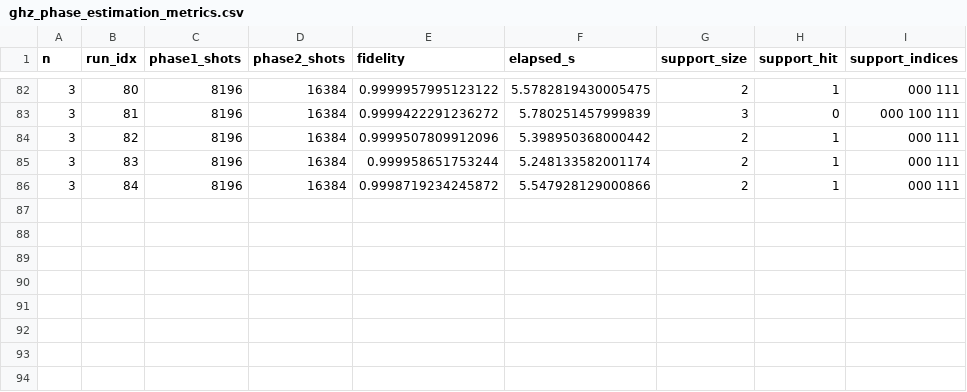
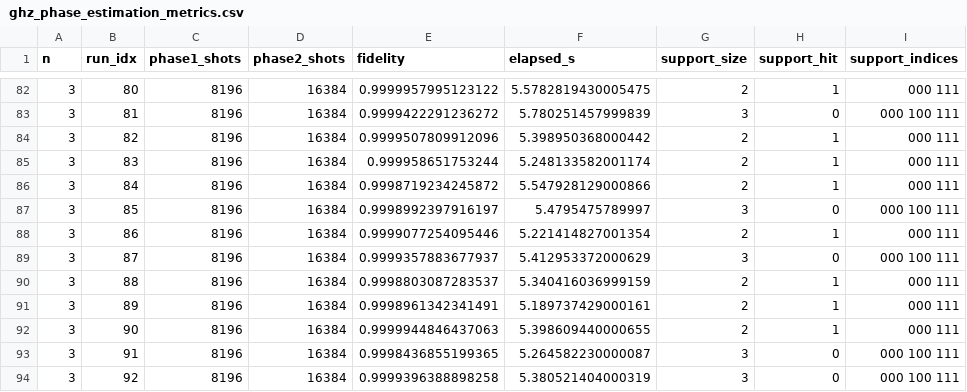
Before and after one commit to ypwk/pure-state-tomography, a CSV file: ghz_phase_estimation_metrics.csv, drawn as a sheet; only a part is shown, gaps mark what is left out.

Commit message:
rebase

```diff
--- a/ghz_phase_estimation_metrics.csv
+++ b/ghz_phase_estimation_metrics.csv
@@ -86 +86,9 @@ n,run_idx,phase1_shots,phase2_shots,fidelity,elapsed_s,support_size,support_hit,
 3,84,8196,16384,0.9998719234245872,5.547928129000866,2,1,000 111
+3,85,8196,16384,0.9998992397916197,5.4795475789997,3,0,000 100 111
+3,86,8196,16384,0.9999077254095446,5.221414827001354,2,1,000 111
+3,87,8196,16384,0.9999357883677937,5.412953372000629,3,0,000 100 111
+3,88,8196,16384,0.9998803087283537,5.340416036999159,2,1,000 111
+3,89,8196,16384,0.9998961342341491,5.189737429000161,2,1,000 111
+3,90,8196,16384,0.9999944846437063,5.398609440000655,2,1,000 111
+3,91,8196,16384,0.9998436855199365,5.264582230000087,3,0,000 100 111
+3,92,8196,16384,0.9999396388898258,5.380521404000319,3,0,000 100 111
```
